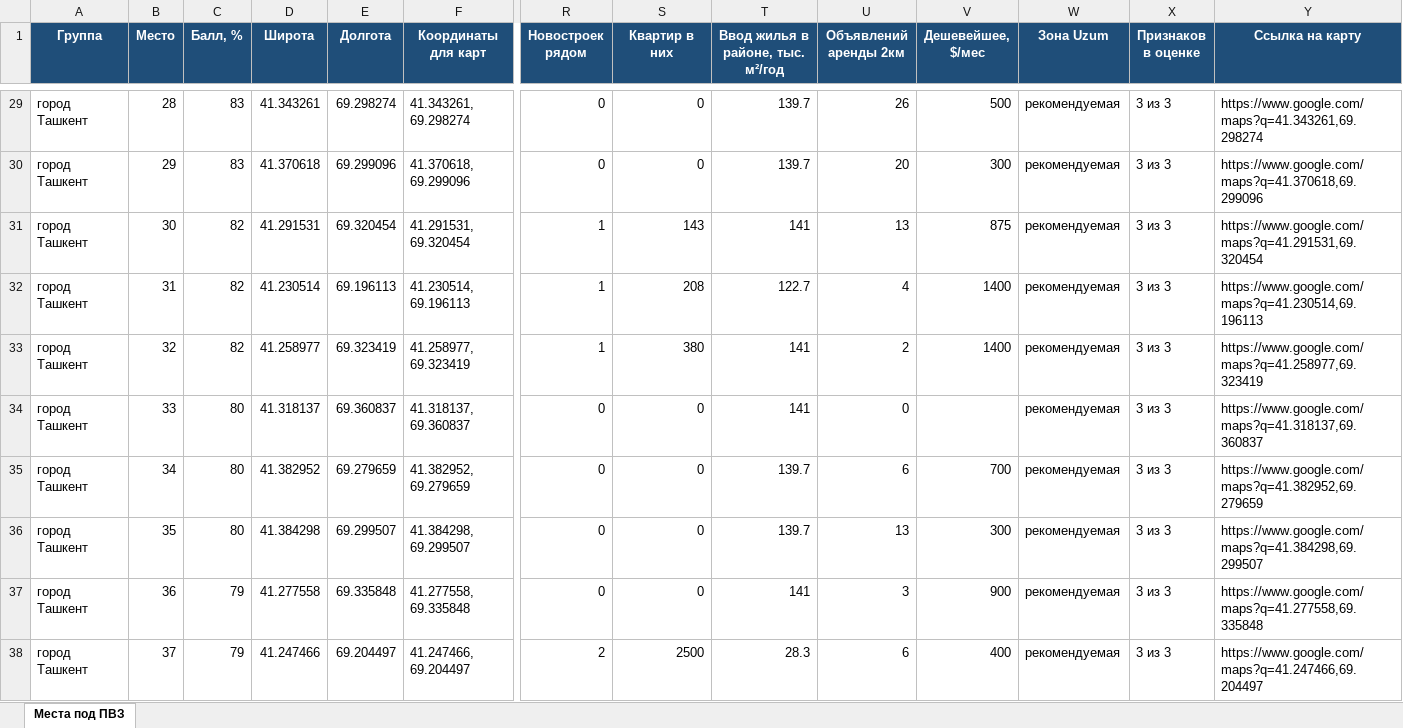
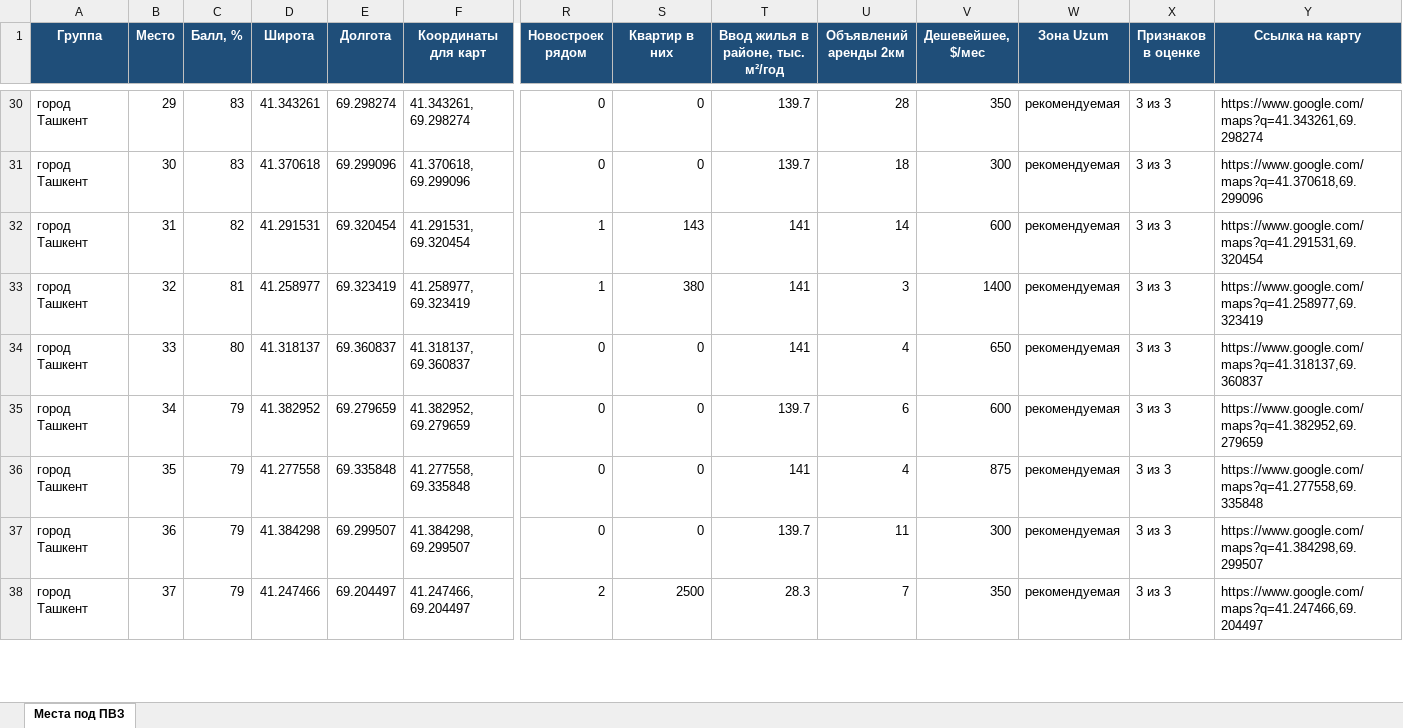
Before and after one commit to ivankorotaev777/map-, an Excel workbook: data/pvz_shortlist.xlsx, sheet Места под ПВЗ, drawn as a sheet; only a part is shown, gaps mark what is left out; values as stored, in another font and other column widths than the file's, no borders; removed rows and columns are numbered as before the commit, all else as after; rows hold the shown columns only; the diff covers the shown part only; the diff names each change by its address in the sheet, - before the commit and + after, or states it on an @@ line.

```diff
--- a/data/pvz_shortlist.xlsx (sheet Места под ПВЗ)
+++ b/data/pvz_shortlist.xlsx (sheet Места под ПВЗ)
-B30 (Место): 28
+B30 (Место): 29
-U30 (Объявлений аренды 2км): 26
+U30 (Объявлений аренды 2км): 28
-V30 (Дешевейшее, $/мес): 500
+V30 (Дешевейшее, $/мес): 350
-B31 (Место): 29
+B31 (Место): 30
-U31 (Объявлений аренды 2км): 20
+U31 (Объявлений аренды 2км): 18
-B32 (Место): 30
+B32 (Место): 31
-U32 (Объявлений аренды 2км): 13
+U32 (Объявлений аренды 2км): 14
-V32 (Дешевейшее, $/мес): 875
+V32 (Дешевейшее, $/мес): 600
-row 32: город Ташкент | 31 | 82 | 41.230514 | 69.196113 | 41.230514, 69.196113 | 1 | 208 | 122.7 | 4 | 1400 | рекомендуемая | 3 из 3 | https://www.google.com/maps?q=41.230514,69.196113
-C33 (Балл, %): 82
+C33 (Балл, %): 81
-U33 (Объявлений аренды 2км): 2
+U33 (Объявлений аренды 2км): 3
-U34 (Объявлений аренды 2км): 0
+U34 (Объявлений аренды 2км): 4
-V34 (Дешевейшее, $/мес): (empty)
+V34 (Дешевейшее, $/мес): 650
-C35 (Балл, %): 80
+C35 (Балл, %): 79
-V35 (Дешевейшее, $/мес): 700
+V35 (Дешевейшее, $/мес): 600
-row 36: город Ташкент | 35 | 80 | 41.384298 | 69.299507 | 41.384298, 69.299507 | 0 | 0 | 139.7 | 13 | 300 | рекомендуемая | 3 из 3 | https://www.google.com/maps?q=41.384298,69.299507
-B36 (Место): 36
+B36 (Место): 35
-U36 (Объявлений аренды 2км): 3
+U36 (Объявлений аренды 2км): 4
-V36 (Дешевейшее, $/мес): 900
+V36 (Дешевейшее, $/мес): 875
+row 37: город Ташкент | 36 | 79 | 41.384298 | 69.299507 | 41.384298, 69.299507 | 0 | 0 | 139.7 | 11 | 300 | рекомендуемая | 3 из 3 | https://www.google.com/maps?q=41.384298,69.299507
-U38 (Объявлений аренды 2км): 6
+U38 (Объявлений аренды 2км): 7
-V38 (Дешевейшее, $/мес): 400
+V38 (Дешевейшее, $/мес): 350
```
Also changed, not shown: 23 added rows, 23 removed rows and 477 edited cells elsewhere in this sheet, 3 other files.
